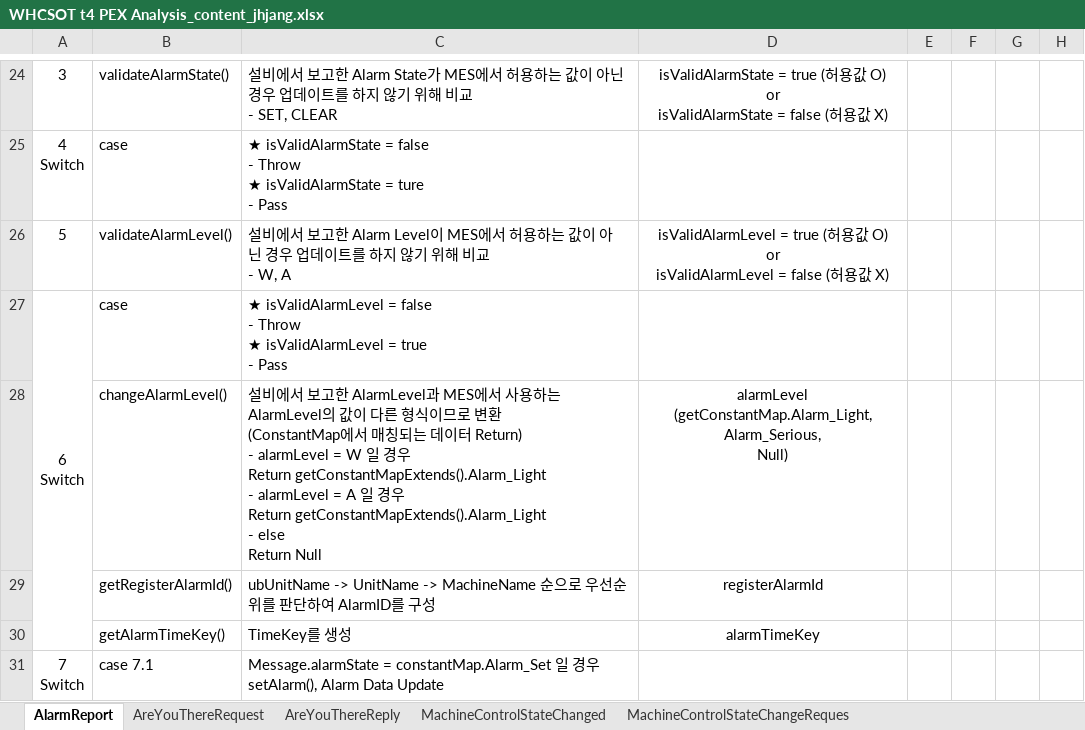
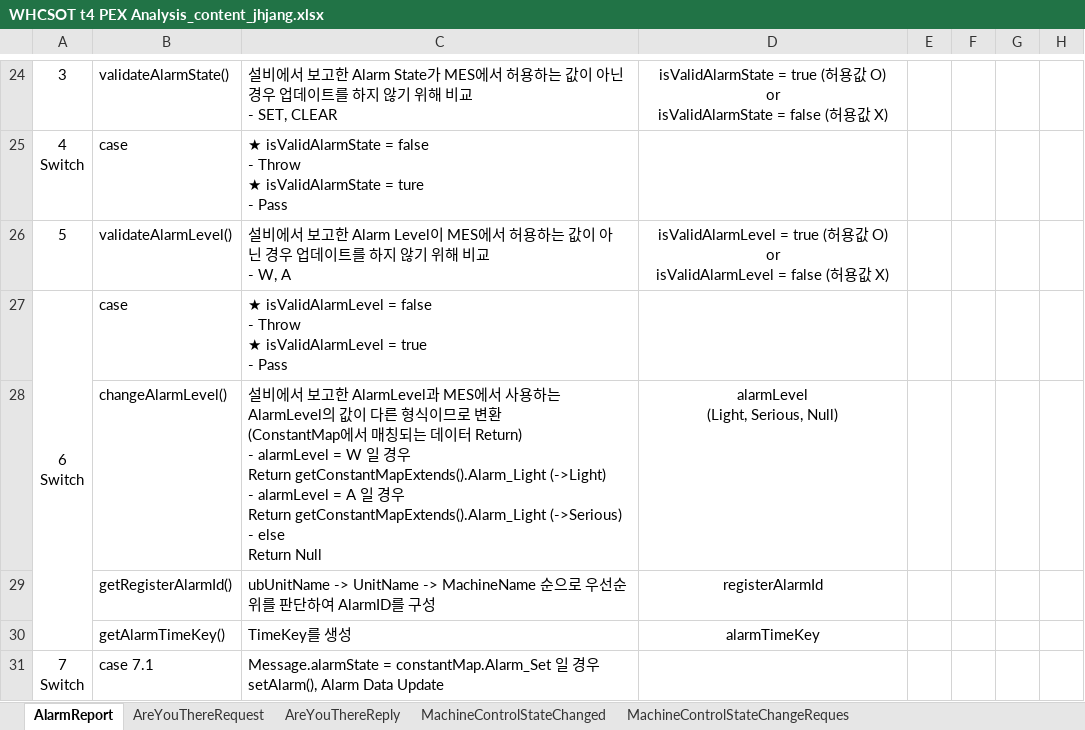
Before and after one commit to swcho1984/t4MES, an Excel workbook: Analysis/PEX Analysis/WHCSOT t4 PEX Analysis_content_jhjang.xlsx, sheet AlarmReport, drawn as a sheet; only a part is shown, gaps mark what is left out; values as stored, in another font and other column widths than the file's, no borders; charts and pictures not drawn; ↵ is a line break in a cell; the diff names each change by its address in the sheet, - before the commit and + after, or states it on an @@ line.

```diff
--- a/Analysis/PEX Analysis/WHCSOT t4 PEX Analysis_content_jhjang.xlsx (sheet AlarmReport)
+++ b/Analysis/PEX Analysis/WHCSOT t4 PEX Analysis_content_jhjang.xlsx (sheet AlarmReport)
-C28: …Return getConstantMapExtends().Alarm_Light ↵ - alarmLevel = A 일 경우 ↵ Return getConstantMapExtends().Alarm_Light ↵ - else…
+C28: …Return getConstantMapExtends().Alarm_Light (->Light) ↵ - alarmLevel = A 일 경우 ↵ Return getConstantMapExtends().Alarm_Light (->Serious) ↵ - else…
-D28: alarmLevel ↵ (getConstantMap.Alarm_Light, Alarm_Serious, ↵ Null)
+D28: alarmLevel ↵ (Light, Serious, Null)
```
Also changed, not shown: sheet CIMModeChangeReport, sheet MachineDataUpdate, sheet MachineControlStateChanged, other sheet tabs, charts or pictures.
